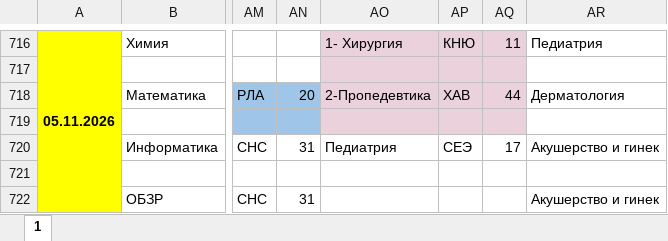
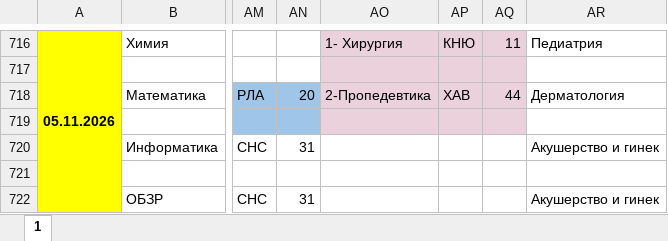
Before and after one commit to koovarem-byte/puls, an Excel workbook: cache/latest.xlsx, sheet 1, drawn as a sheet; only a part is shown, gaps mark what is left out; values as stored, in another font and other column widths than the file's, no borders; charts and pictures not drawn; the diff names each change by its address in the sheet, - before the commit and + after, or states it on an @@ line.

```diff
--- a/cache/latest.xlsx (sheet 1)
+++ b/cache/latest.xlsx (sheet 1)
-AO720: Педиатрия
+AO720: (empty)
-AP720: СЕЭ
+AP720: (empty)
-AQ720: 17
+AQ720: (empty)
```
Also changed, not shown: 2 other files.
